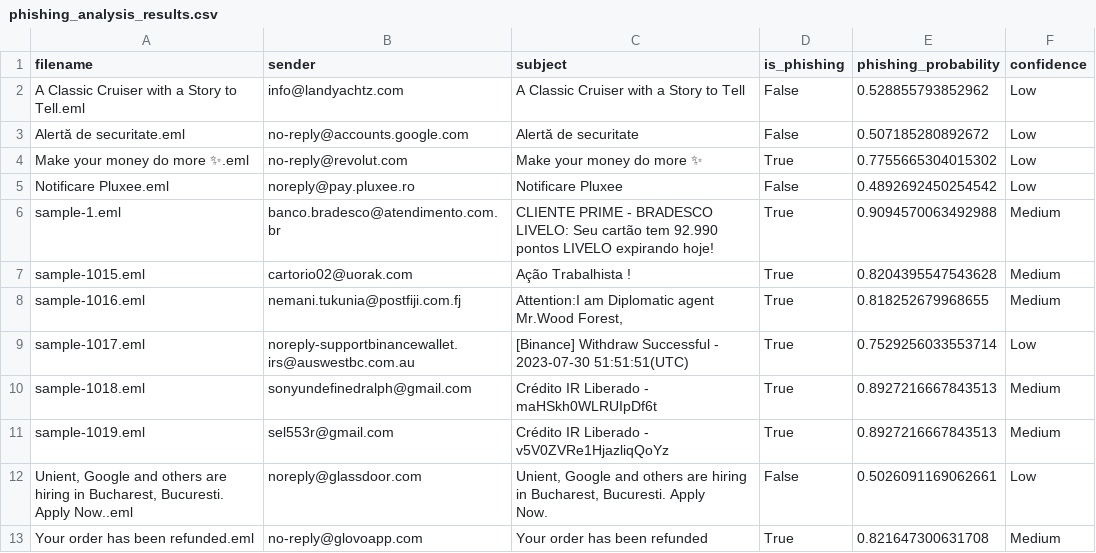
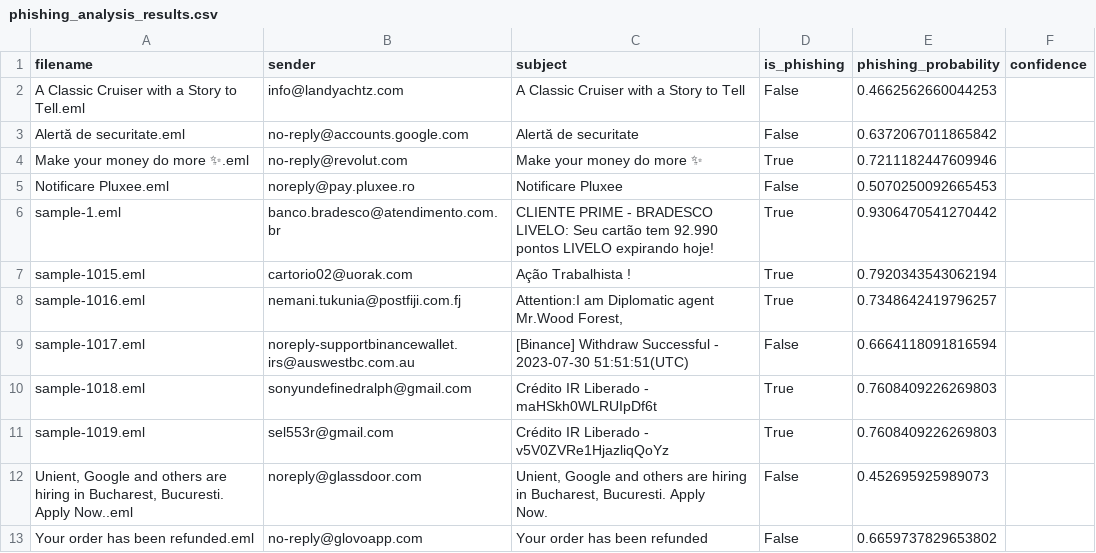
Before and after one commit to popescutiberiuc/Phishing-Detection-Using-Machine-Learning, a CSV file: phishing_analysis_results.csv, drawn as a sheet.

```diff
--- a/phishing_analysis_results.csv
+++ b/phishing_analysis_results.csv
@@ -1,14 +1,14 @@
 filename,sender,subject,is_phishing,phishing_probability,confidence
-A Classic Cruiser with a Story to Tell.eml,info@landyachtz.com,A Classic Cruiser with a Story to Tell,False,0.528855793852962,Low
-Alertă de securitate.eml,no-reply@accounts.google.com,Alertă de securitate,False,0.507185280892672,Low
-Make your money do more ✨.eml,no-reply@revolut.com,Make your money do more ✨,True,0.7755665304015302,Low
-Notificare Pluxee.eml,noreply@pay.pluxee.ro,Notificare Pluxee,False,0.4892692450254542,Low
-sample-1.eml,banco.bradesco@atendimento.com.br,CLIENTE PRIME - BRADESCO LIVELO: Seu cartão tem 92.990 pontos LIVELO expirando hoje!,True,0.9094570063492988,Medium
-sample-1015.eml,cartorio02@uorak.com,Ação Trabalhista !,True,0.8204395547543628,Medium
-sample-1016.eml,nemani.tukunia@postfiji.com.fj,"Attention:I am Diplomatic agent Mr.Wood Forest,",True,0.818252679968655,Medium
-sample-1017.eml,noreply-supportbinancewallet.irs@auswestbc.com.au,[Binance] Withdraw Successful - 2023-07-30 51:51:51(UTC),True,0.7529256033553714,Low
-sample-1018.eml,sonyundefinedralph@gmail.com,Crédito IR Liberado - maHSkh0WLRUIpDf6t,True,0.8927216667843513,Medium
-sample-1019.eml,sel553r@gmail.com,Crédito IR Liberado - v5V0ZVRe1HjazliqQoYz,True,0.8927216667843513,Medium
-"Unient, Google and others are hiring in Bucharest, Bucuresti. Apply Now..eml",noreply@glassdoor.com,"Unient, Google and others are hiring in Bucharest, Bucuresti. Apply
- Now.",False,0.5026091169062661,Low
-Your order has been refunded.eml,no-reply@glovoapp.com,Your order has been refunded,True,0.821647300631708,Medium
+A Classic Cruiser with a Story to Tell.eml,info@landyachtz.com,A Classic Cruiser with a Story to Tell,False,0.4662562660044253,
+Alertă de securitate.eml,no-reply@accounts.google.com,Alertă de securitate,False,0.6372067011865842,
+Make your money do more ✨.eml,no-reply@revolut.com,Make your money do more ✨,True,0.7211182447609946,
+Notificare Pluxee.eml,noreply@pay.pluxee.ro,Notificare Pluxee,False,0.5070250092665453,
+sample-1.eml,banco.bradesco@atendimento.com.br,CLIENTE PRIME - BRADESCO LIVELO: Seu cartão tem 92.990 pontos LIVELO expirando hoje!,True,0.9306470541270442,
+sample-1015.eml,cartorio02@uorak.com,Ação Trabalhista !,True,0.7920343543062194,
+sample-1016.eml,nemani.tukunia@postfiji.com.fj,"Attention:I am Diplomatic agent Mr.Wood Forest,",True,0.7348642419796257,
+sample-1017.eml,noreply-supportbinancewallet.irs@auswestbc.com.au,[Binance] Withdraw Successful - 2023-07-30 51:51:51(UTC),False,0.6664118091816594,
+sample-1018.eml,sonyundefinedralph@gmail.com,Crédito IR Liberado - maHSkh0WLRUIpDf6t,True,0.7608409226269803,
+sample-1019.eml,sel553r@gmail.com,Crédito IR Liberado - v5V0ZVRe1HjazliqQoYz,True,0.7608409226269803,
+"Unient, Google and others are hiring in Bucharest, Bucuresti. Apply Now..eml",noreply@glassdoor.com,"Unient, Google and others are hiring in Bucharest, Bucuresti. Apply
+ Now.",False,0.452695925989073,
+Your order has been refunded.eml,no-reply@glovoapp.com,Your order has been refunded,False,0.6659737829653802,
```
Also changed, not shown: 10 other files.
